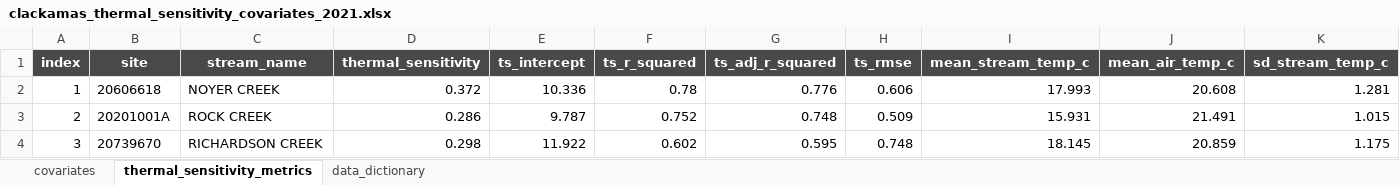
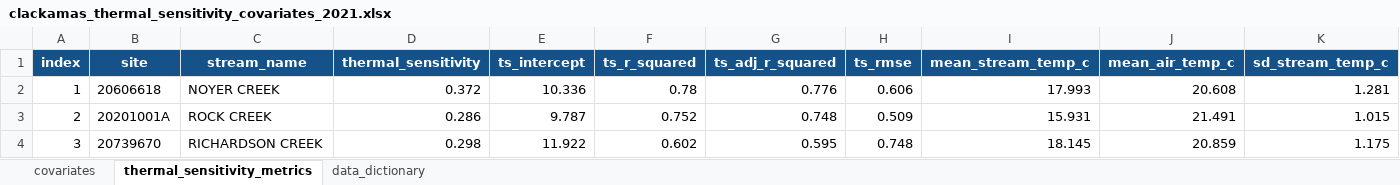
Before and after one commit to savpmilburn/What_Controls_Thermal_Sensitivity_During_Extreme_Heat, an Excel workbook: clackamas_thermal_sensitivity_covariates_2021.xlsx, sheet thermal_sensitivity_metrics, drawn as a sheet; only a part is shown; values as stored, in another font and other column widths than the file's, no borders; the diff covers the shown part only; the diff names each change by its address in the sheet, - before the commit and + after, or states it on an @@ line.

Commit message:
data: Clackamas 2021 covariates, thermal sensitivity metrics, and data dictionary

```diff
--- a/clackamas_thermal_sensitivity_covariates_2021.xlsx (sheet thermal_sensitivity_metrics)
+++ b/clackamas_thermal_sensitivity_covariates_2021.xlsx (sheet thermal_sensitivity_metrics)
-A1:K1 fill: #494949
+A1:K1 fill: #155289
```
Also changed, not shown: cell formats elsewhere in this sheet, sheet data_dictionary.
